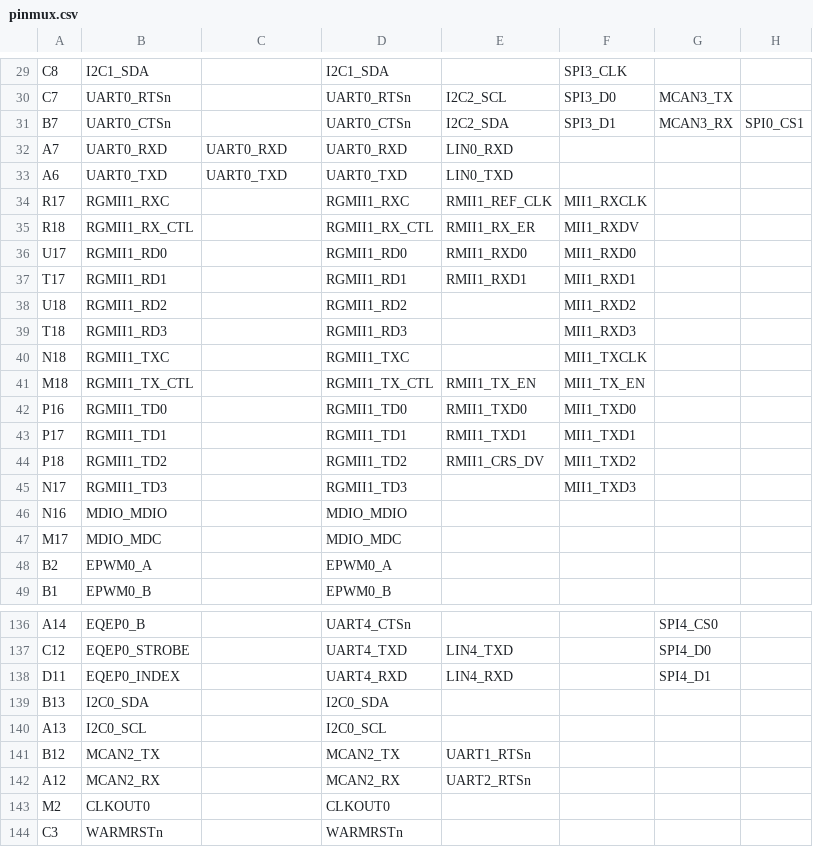
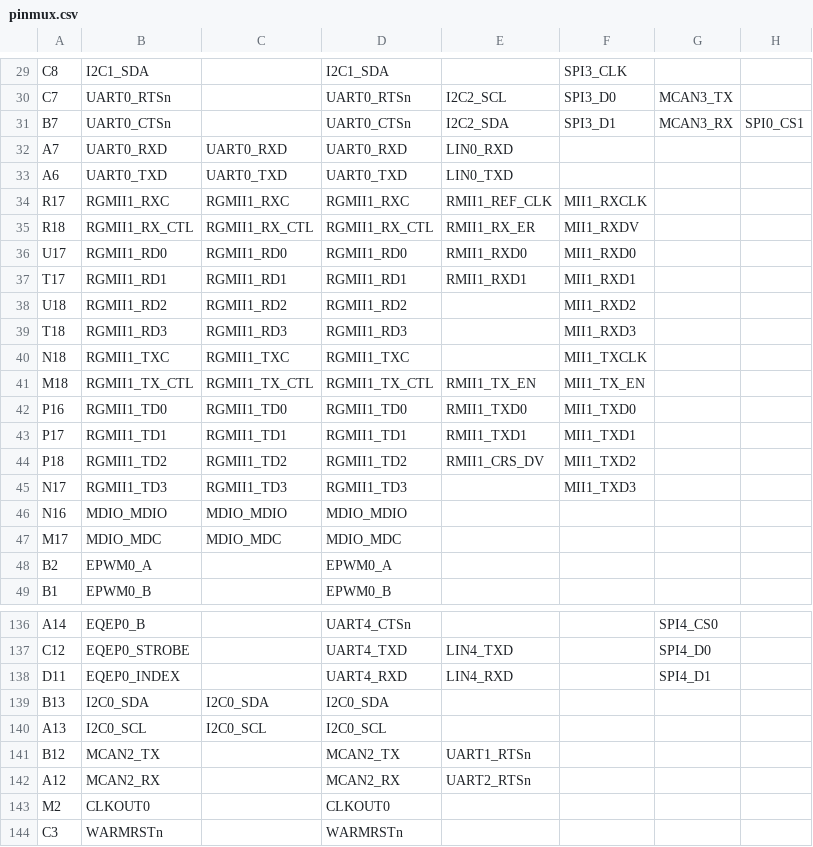
Before and after one commit to obitvn/ccu_xgw_ti_can, a CSV file: ccu_ti_multi_core_freertos/Debug/syscfg/pinmux.csv, drawn as a sheet; only a part is shown, gaps mark what is left out; the diff covers the shown part only; the diff names each change by its address in the sheet, - before the commit and + after, or states it on an @@ line.

```diff
--- a/ccu_ti_multi_core_freertos/Debug/syscfg/pinmux.csv
+++ b/ccu_ti_multi_core_freertos/Debug/syscfg/pinmux.csv
-C34: (empty)
+C34: RGMII1_RXC
-C35: (empty)
+C35: RGMII1_RX_CTL
-C36: (empty)
+C36: RGMII1_RD0
-C37: (empty)
+C37: RGMII1_RD1
-C38: (empty)
+C38: RGMII1_RD2
-C39: (empty)
+C39: RGMII1_RD3
-C40: (empty)
+C40: RGMII1_TXC
-C41: (empty)
+C41: RGMII1_TX_CTL
-C42: (empty)
+C42: RGMII1_TD0
-C43: (empty)
+C43: RGMII1_TD1
-C44: (empty)
+C44: RGMII1_TD2
-C45: (empty)
+C45: RGMII1_TD3
-C46: (empty)
+C46: MDIO_MDIO
-C47: (empty)
+C47: MDIO_MDC
-C139: (empty)
+C139: I2C0_SDA
-C140: (empty)
+C140: I2C0_SCL
```
Also changed, not shown: 12 edited cells elsewhere in this file, 37 other files.
